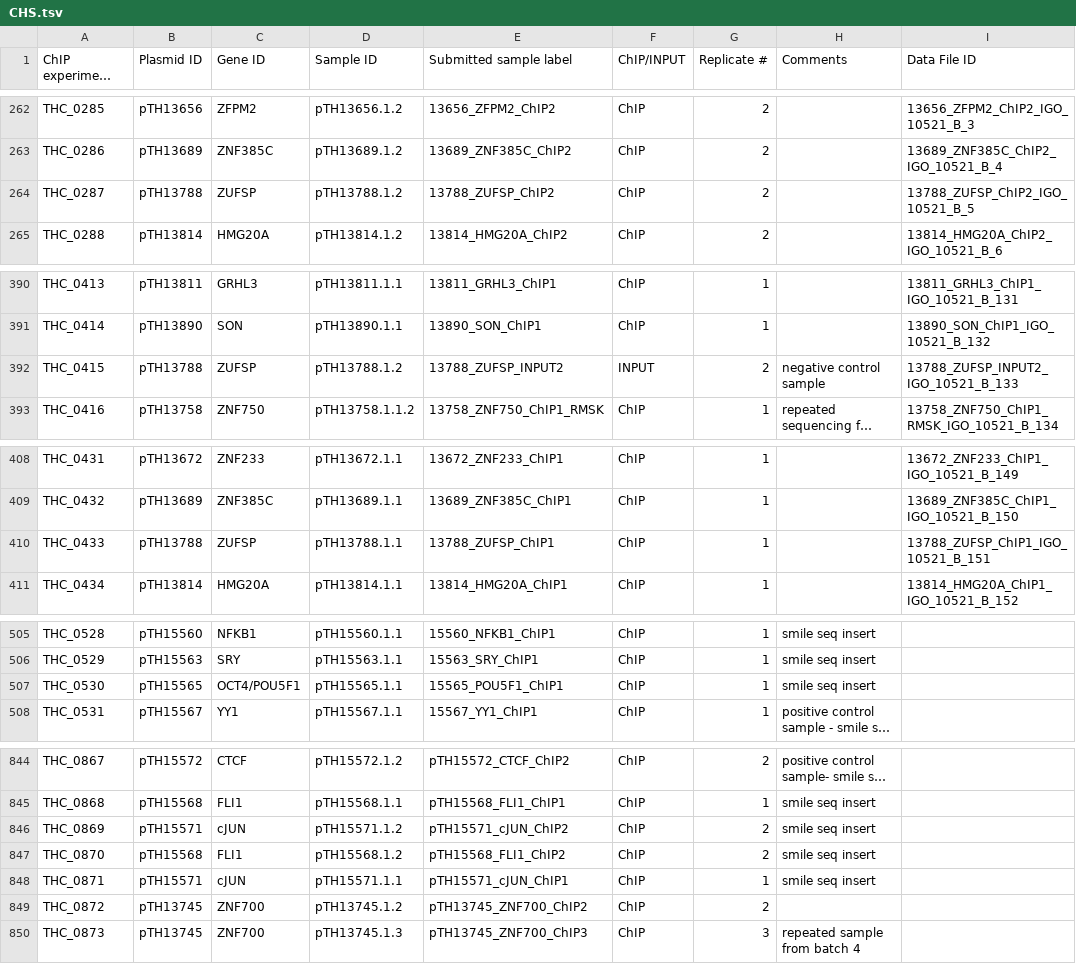
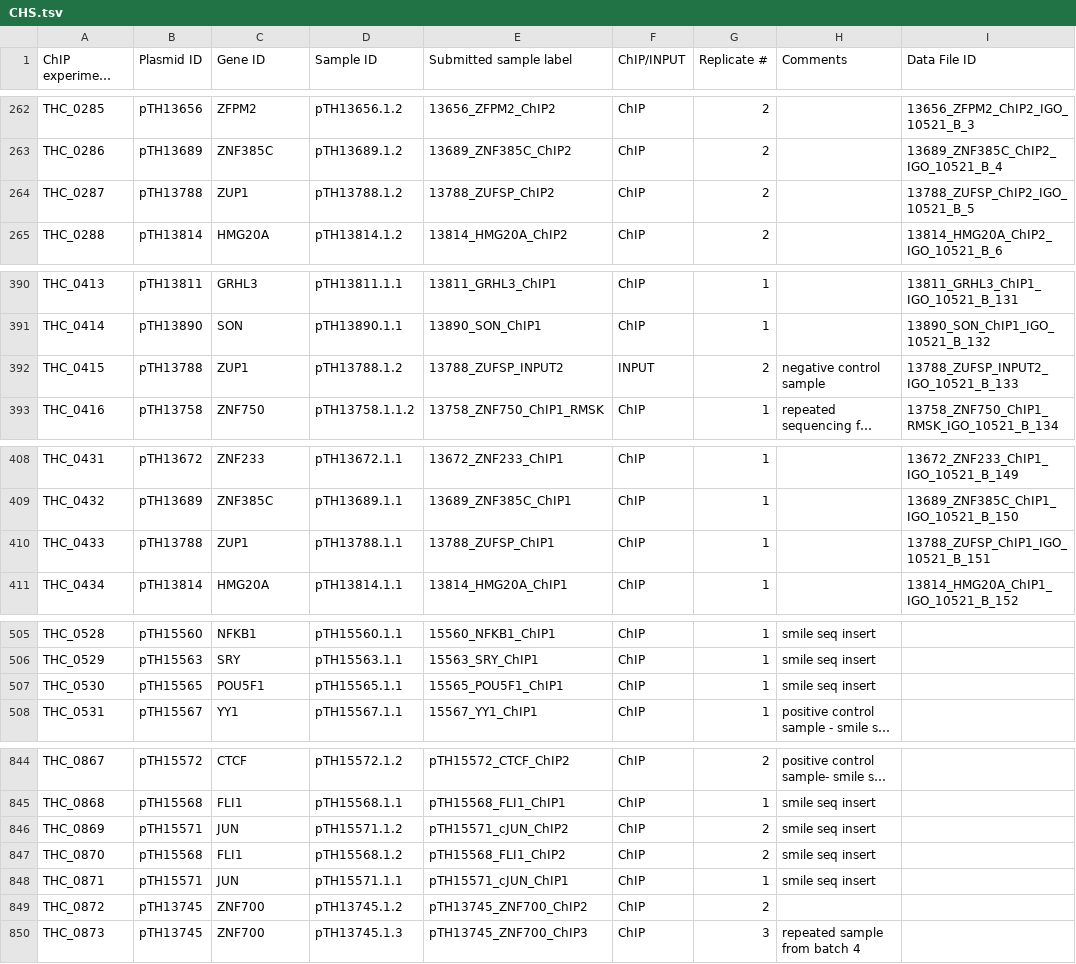
Before and after one commit to autosome-ru/greco-bit-data-processing, a TSV file: source_data_meta/CHS/CHS.tsv, drawn as a sheet; only a part is shown, gaps mark what is left out; long unchanged cells end in …; the diff covers the shown part only; the diff names each change by its address in the sheet, - before the commit and + after, or states it on an @@ line.

Commit message:
Metadata gene renaming: * C11orf95 → ZFTA * cJUN → JUN * ZNF788 → ZNF788P * ZUFSP → ZUP1 * OCT4/POU5F1 -> POU5F1 * ZNF705E → ZNF705EP

```diff
--- a/source_data_meta/CHS/CHS.tsv
+++ b/source_data_meta/CHS/CHS.tsv
-C264 (Gene ID): ZUFSP
+C264 (Gene ID): ZUP1
-C392 (Gene ID): ZUFSP
+C392 (Gene ID): ZUP1
-C410 (Gene ID): ZUFSP
+C410 (Gene ID): ZUP1
-C507 (Gene ID): OCT4/POU5F1
+C507 (Gene ID): POU5F1
-C846 (Gene ID): cJUN
+C846 (Gene ID): JUN
-C848 (Gene ID): cJUN
+C848 (Gene ID): JUN
```
Also changed, not shown: 3 edited cells elsewhere in this file, source_data_meta/AFS/AFS.tsv, source_data_meta/CHS/metrics_by_exp.tsv, 11 other files.
